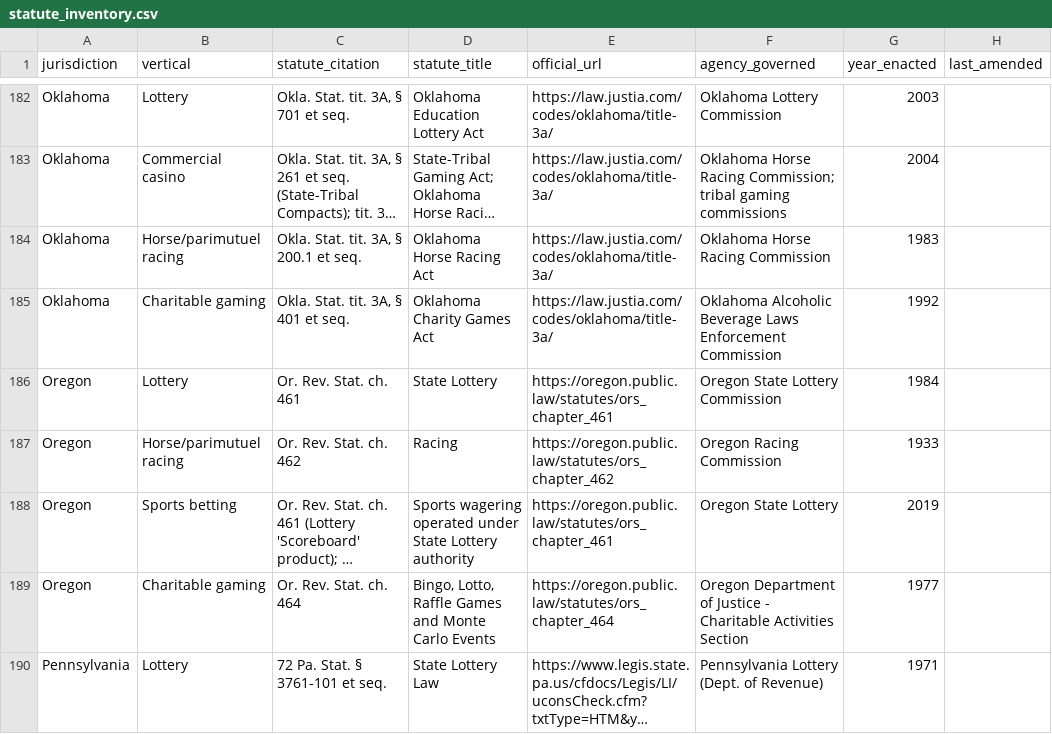
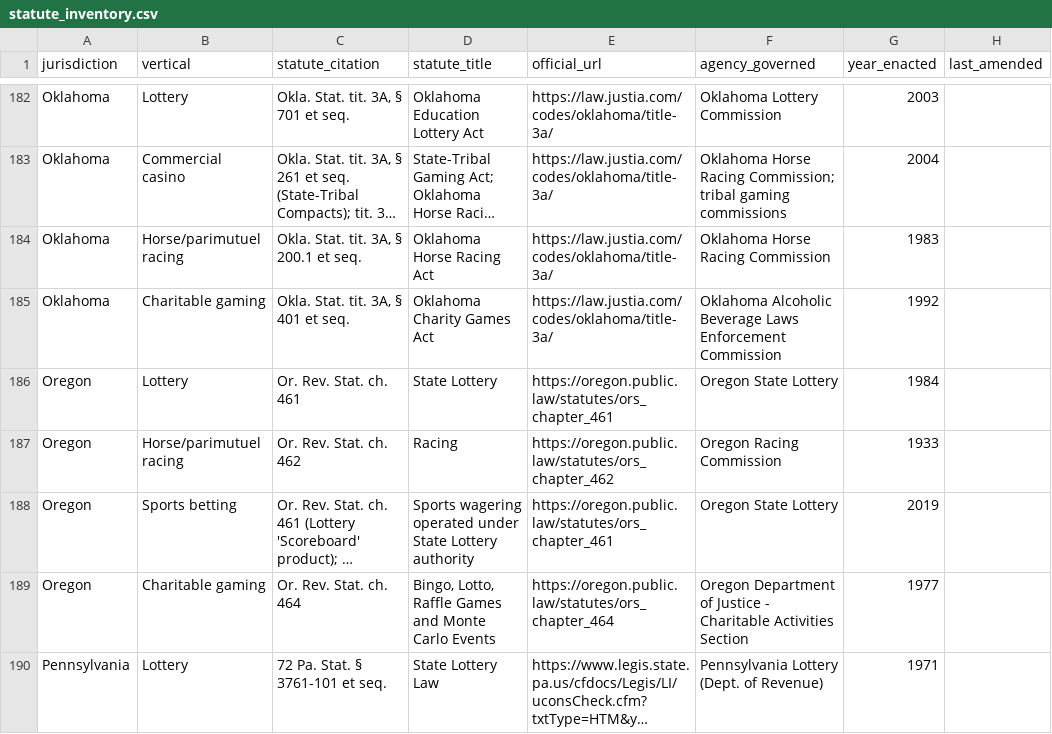
Before and after one commit to jamesatpgp/pg-prevention-site, a CSV file: src/data/statute_inventory.csv, drawn as a sheet; only a part is shown, gaps mark what is left out; long unchanged cells end in …; the diff covers the shown part only; the diff names each change by its address in the sheet, - before the commit and + after, or states it on an @@ line.

```diff
--- a/src/data/statute_inventory.csv
+++ b/src/data/statute_inventory.csv
-F186 (agency_governed): Oregon State Lottery Commission
+F186 (agency_governed): Oregon State Lottery
```
Also changed, not shown: 9 edited cells elsewhere in this file.
